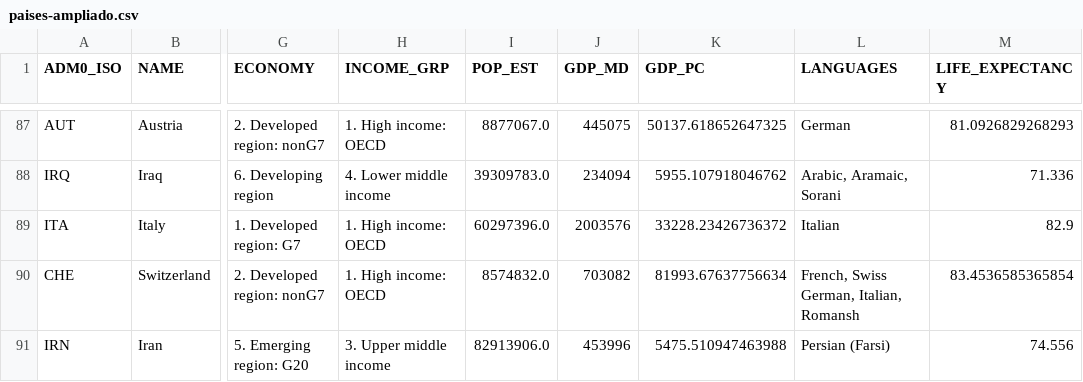
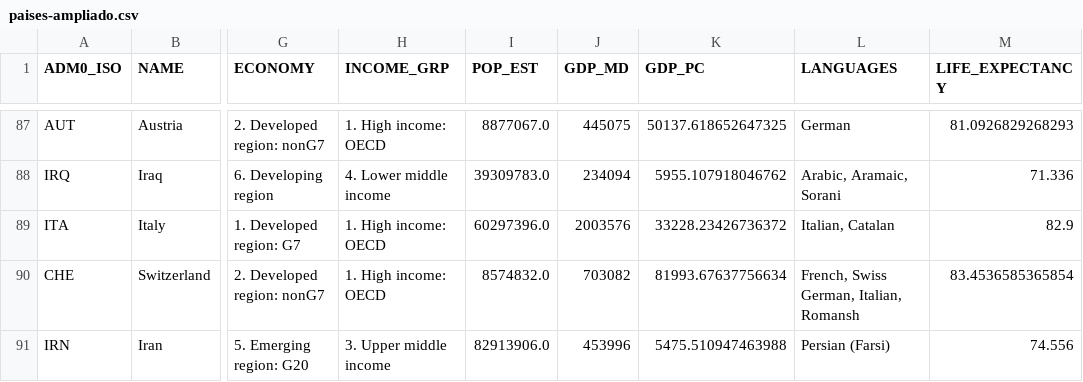
Before and after one commit to tpb708-programacionsig/2026-i, a CSV file: contenidos/iii-analisis-visualizacion-datos/paises-ampliado.csv, drawn as a sheet; only a part is shown, gaps mark what is left out; the diff names each change by its address in the sheet, - before the commit and + after, or states it on an @@ line.

```diff
--- a/contenidos/iii-analisis-visualizacion-datos/paises-ampliado.csv
+++ b/contenidos/iii-analisis-visualizacion-datos/paises-ampliado.csv
-L89 (LANGUAGES): Italian
+L89 (LANGUAGES): Italian, Catalan
```
Also changed, not shown: 2 other files.
